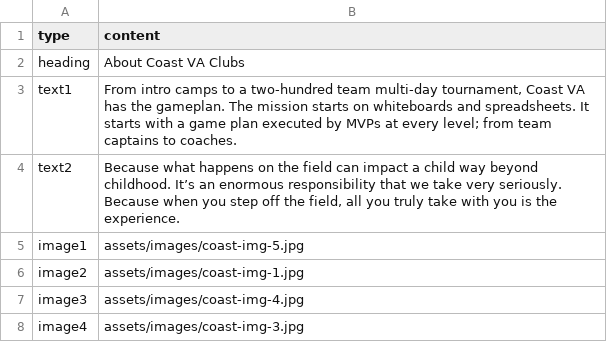
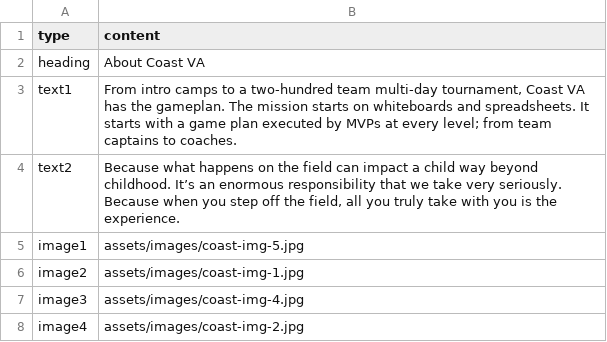
Before and after one commit to coastva/coast-va, a CSV file: assets/data/about.csv, drawn as a sheet.

Commit message:
deploy: 6c9f26096beda788dfabf8a863f20ec0b1545f6f

```diff
--- a/assets/data/about.csv
+++ b/assets/data/about.csv
@@ -1,3 +1,3 @@
 type,content
-heading,About Coast VA Clubs
+heading,About Coast VA
 text1,"From intro camps to a two-hundred team multi-day tournament, Coast VA has the gameplan. The mission starts on whiteboards and spreadsheets. It starts with a game plan executed by MVPs at every level; from team captains to coaches."
@@ -7,2 +7,2 @@ image2,assets/images/coast-img-1.jpg
 image3,assets/images/coast-img-4.jpg
-image4,assets/images/coast-img-3.jpg
+image4,assets/images/coast-img-2.jpg
```
